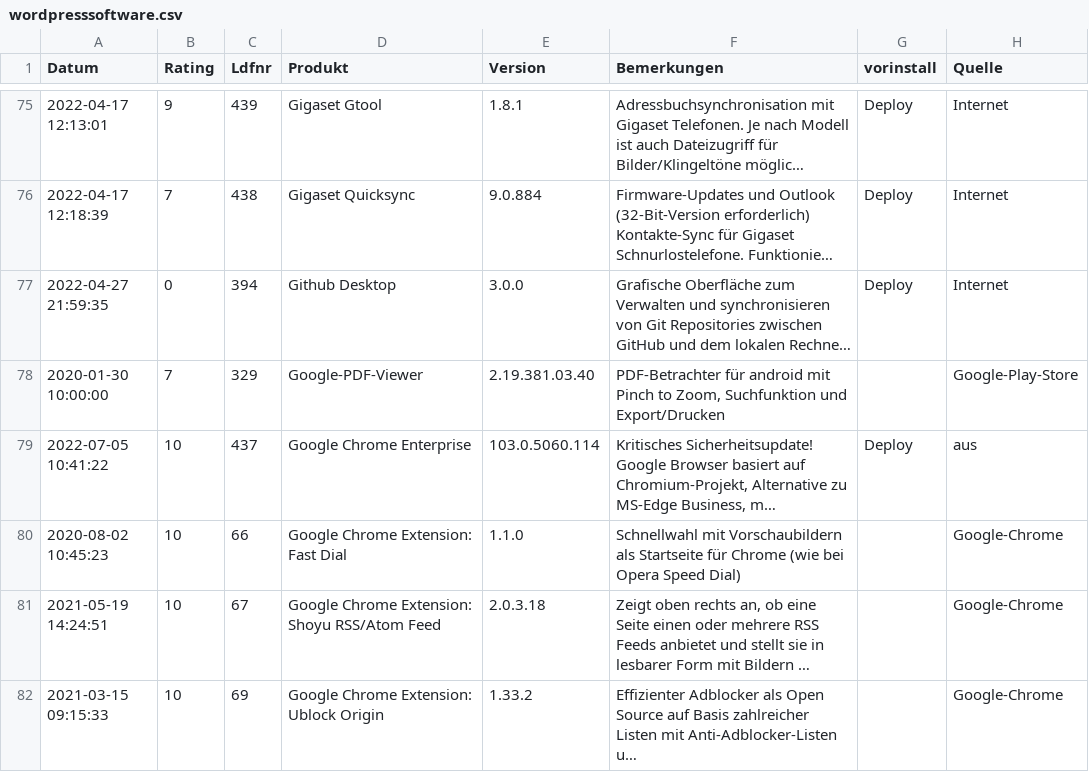
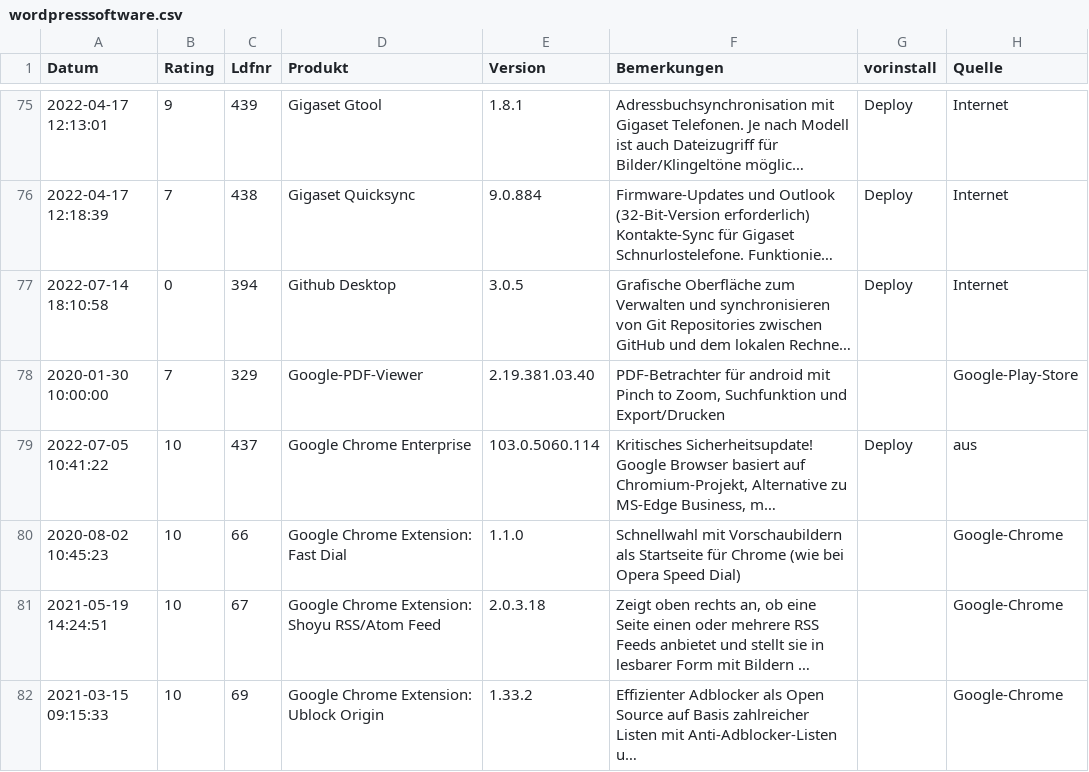
Before and after one commit to svenbolte/Open-Audit-Classic, a CSV file: htdocs/openaudit/wordpresssoftware.csv, drawn as a sheet; only a part is shown, gaps mark what is left out; long unchanged cells end in …; the diff covers the shown part only; the diff names each change by its address in the sheet, - before the commit and + after, or states it on an @@ line.

```diff
--- a/htdocs/openaudit/wordpresssoftware.csv
+++ b/htdocs/openaudit/wordpresssoftware.csv
-A77 (Datum): 2022-04-27 21:59:35
+A77 (Datum): 2022-07-14 18:10:58
-E77 (Version): 3.0.0
+E77 (Version): 3.0.5
```
Also changed, not shown: 5 edited cells elsewhere in this file, 1 other file.
